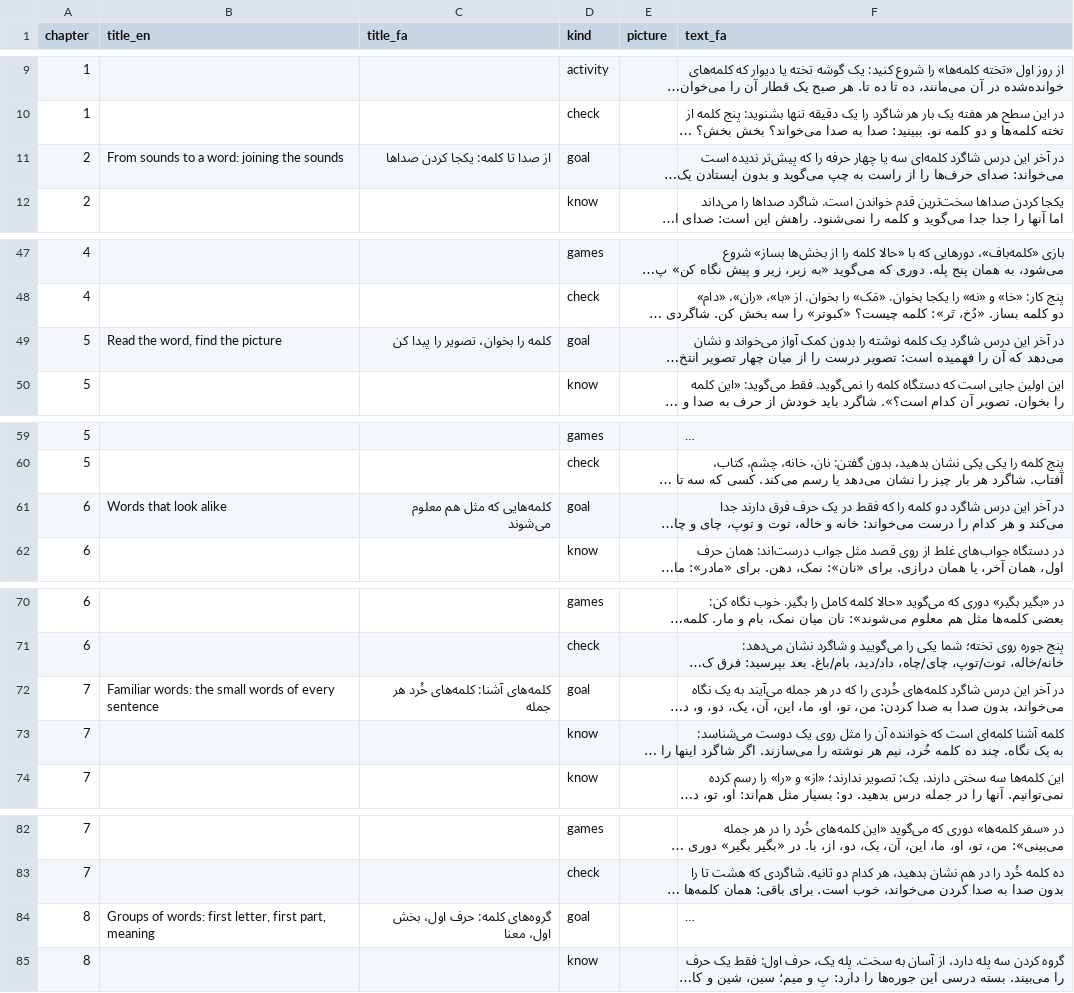
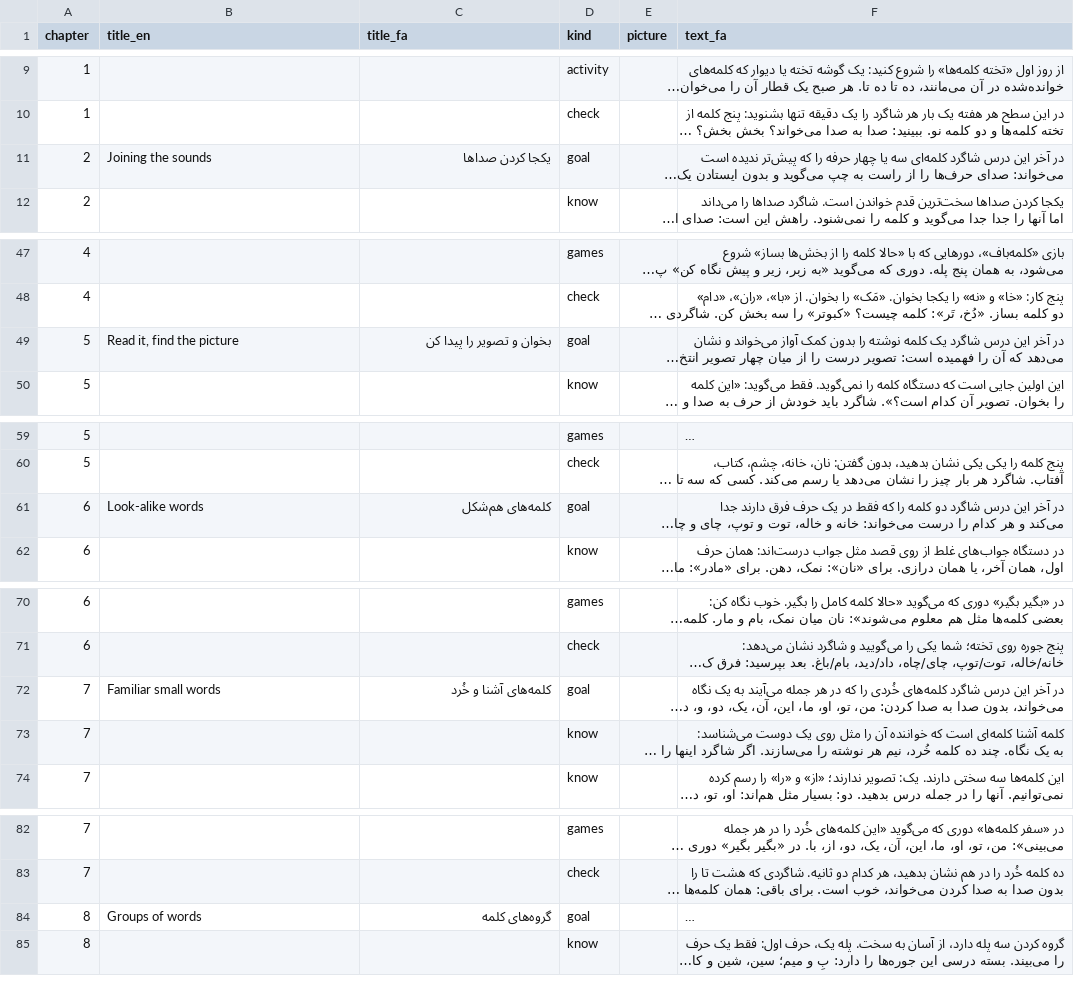
Before and after one commit to joelgsponer/Setara, a CSV file: setara/content/guide/fa-3/guide.csv, drawn as a sheet; only a part is shown, gaps mark what is left out; long unchanged cells end in …; the diff covers the shown part only; the diff names each change by its address in the sheet, - before the commit and + after, or states it on an @@ line.

```diff
--- a/setara/content/guide/fa-3/guide.csv
+++ b/setara/content/guide/fa-3/guide.csv
-B11 (title_en): From sounds to a word: joining the sounds
+B11 (title_en): Joining the sounds
-C11 (title_fa): از صدا تا کلمه: یکجا کردن صداها
+C11 (title_fa): یکجا کردن صداها
-B49 (title_en): Read the word, find the picture
+B49 (title_en): Read it, find the picture
-C49 (title_fa): کلمه را بخوان، تصویر را پیدا کن
+C49 (title_fa): بخوان و تصویر را پیدا کن
-B61 (title_en): Words that look alike
+B61 (title_en): Look-alike words
-C61 (title_fa): کلمه‌هایی که مثل هم معلوم می‌شوند
+C61 (title_fa): کلمه‌های هم‌شکل
-B72 (title_en): Familiar words: the small words of every sentence
+B72 (title_en): Familiar small words
-C72 (title_fa): کلمه‌های آشنا: کلمه‌های خُرد هر جمله
+C72 (title_fa): کلمه‌های آشنا و خُرد
-B84 (title_en): Groups of words: first letter, first part, meaning
+B84 (title_en): Groups of words
-C84 (title_fa): گروه‌های کلمه: حرف اول، بخش اول، معنا
+C84 (title_fa): گروه‌های کلمه
```
Also changed, not shown: 10 edited cells elsewhere in this file, setara/content/guide/fa-2/guide.csv, setara/content/guide/fa-4/guide.csv, 24 other files.
